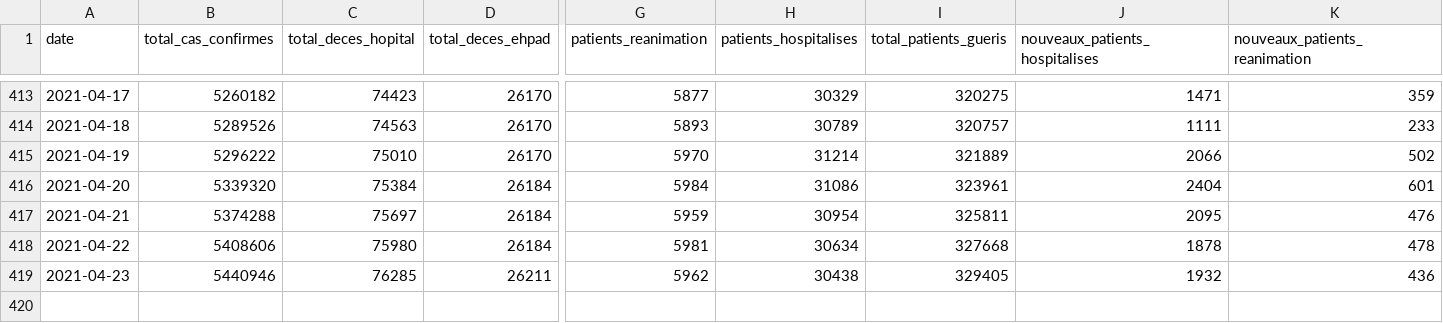
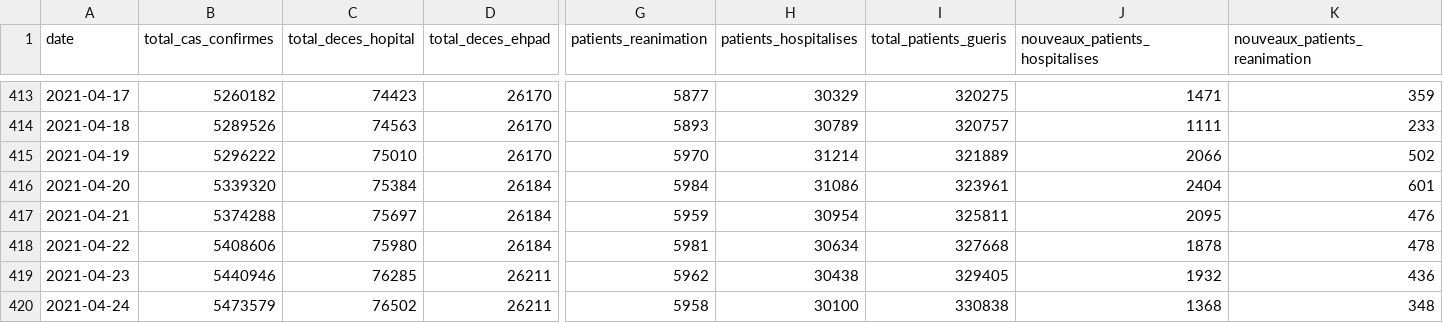
Before and after one commit to AmelieVernay/Project_Covid, a CSV file: vizcovidfr/data/chiffres-fr.csv, drawn as a sheet; only a part is shown, gaps mark what is left out; rows hold the shown columns only; the diff names each change by its address in the sheet, - before the commit and + after, or states it on an @@ line.

```diff
--- a/vizcovidfr/data/chiffres-fr.csv
+++ b/vizcovidfr/data/chiffres-fr.csv
+row 420: 2021-04-24 | 5473579 | 76502 | 26211 | 5958 | 30100 | 330838 | 1368 | 348
```
Also changed, not shown: vizcovidfr/data/poshebreg.csv, vizcovidfr/data/posquotfr.csv, 5 other files.
